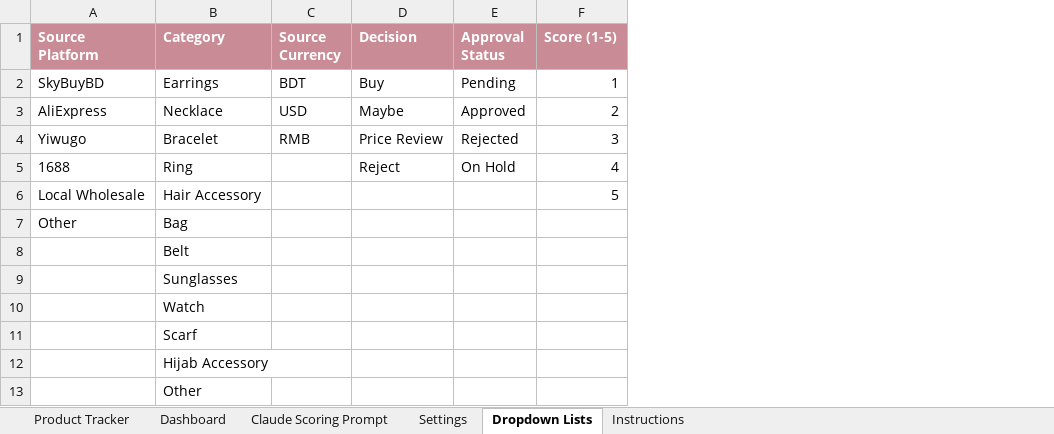
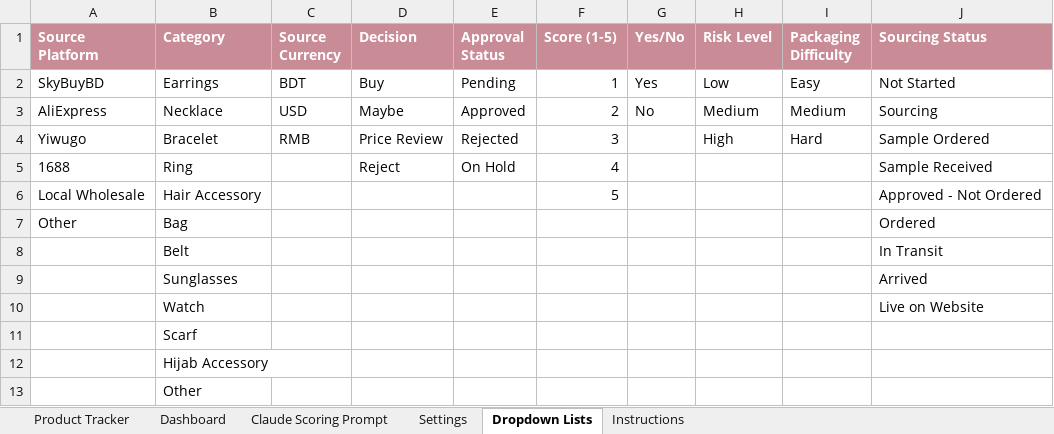
Before and after one commit to go2grocerbe-creator/AAYNA_BuyOS, an Excel workbook: sheets/AAYNA_Product_Scout_Lite.xlsx, sheet Dropdown Lists, drawn as a sheet; values as stored, in another font and other column widths than the file's, no borders; the diff names each change by its address in the sheet, - before the commit and + after, or states it on an @@ line.

```diff
--- a/sheets/AAYNA_Product_Scout_Lite.xlsx (sheet Dropdown Lists)
+++ b/sheets/AAYNA_Product_Scout_Lite.xlsx (sheet Dropdown Lists)
+column G (Yes/No), rows 2-3: Yes | No
+column H (Risk Level), rows 2-4: Low | Medium | High
+column I (Packaging Difficulty), rows 2-4: Easy | Medium | Hard
+column J (Sourcing Status), rows 2-10: Not Started | Sourcing | Sample Ordered | Sample Received | Approved - Not Ordered | Ordered | In Transit | Arrived | Live on Website
```
Also changed, not shown: sheet Product Tracker, sheet Dashboard, sheet Instructions, sheet Settings, 2 other files.
